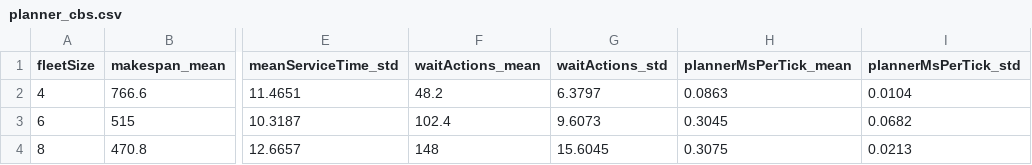
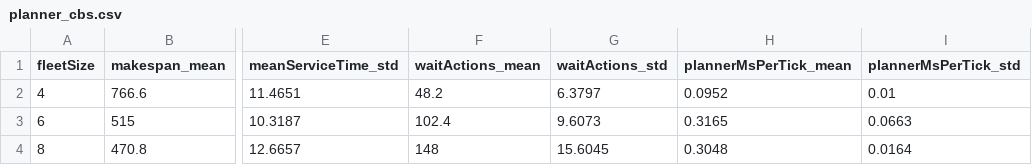
Before and after one commit to kjungmo/robo-ops, a CSV file: paper/arxiv/figures/data/planner_cbs.csv, drawn as a sheet; only a part is shown, gaps mark what is left out; the diff names each change by its address in the sheet, - before the commit and + after, or states it on an @@ line.

```diff
--- a/paper/arxiv/figures/data/planner_cbs.csv
+++ b/paper/arxiv/figures/data/planner_cbs.csv
-H2 (plannerMsPerTick_mean): 0.0863
+H2 (plannerMsPerTick_mean): 0.0952
-I2 (plannerMsPerTick_std): 0.0104
+I2 (plannerMsPerTick_std): 0.01
-H3 (plannerMsPerTick_mean): 0.3045
+H3 (plannerMsPerTick_mean): 0.3165
-I3 (plannerMsPerTick_std): 0.0682
+I3 (plannerMsPerTick_std): 0.0663
-H4 (plannerMsPerTick_mean): 0.3075
+H4 (plannerMsPerTick_mean): 0.3048
-I4 (plannerMsPerTick_std): 0.0213
+I4 (plannerMsPerTick_std): 0.0164
```
Also changed, not shown: paper/arxiv/figures/data/planner_pp.csv, paper/experiments/results/planner.csv, 16 other files.
